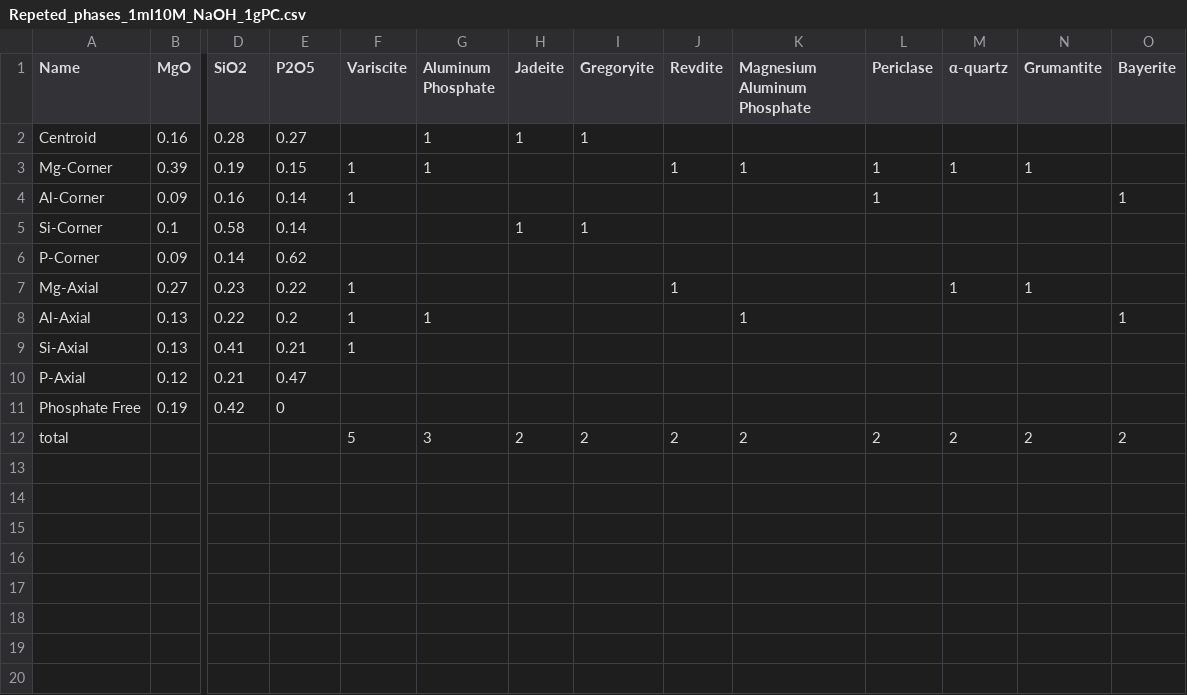
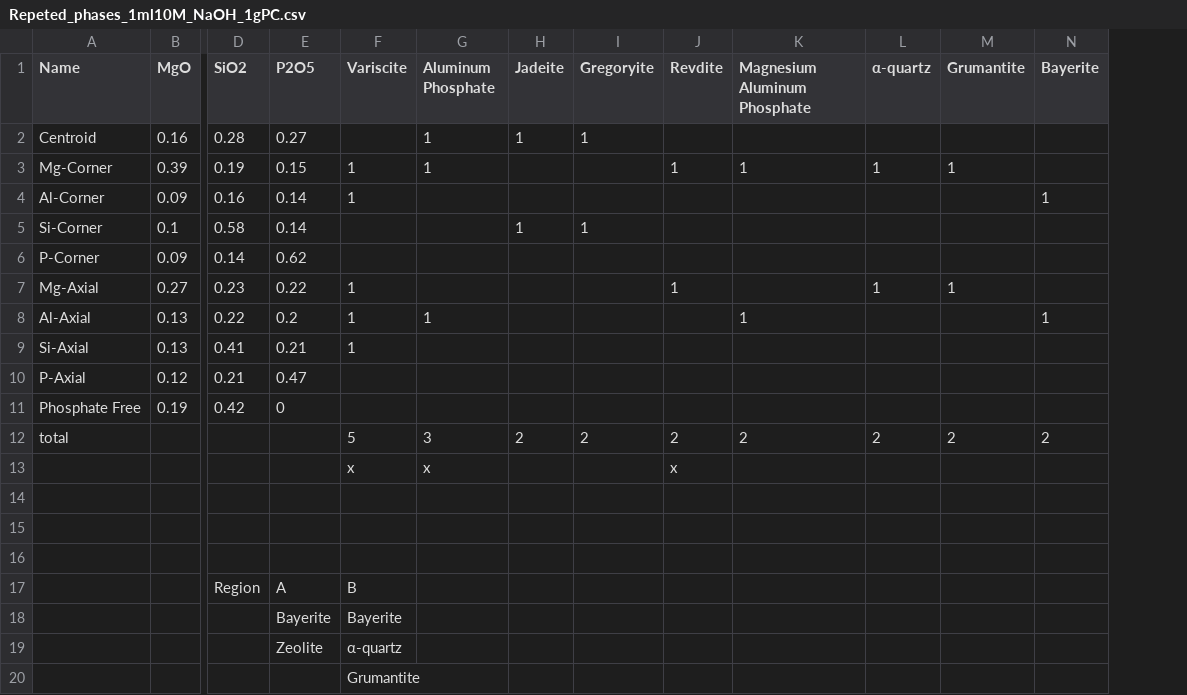
Before and after one commit to PlutoniumCustodian/pseudo_phase_diagram_plots, a CSV file: input/Repeted_phases_1ml10M_NaOH_1gPC.csv, drawn as a sheet; only a part is shown, gaps mark what is left out; removed rows and columns are numbered as before the commit, all else as after; rows hold the shown columns only; the diff names each change by its address in the sheet, - before the commit and + after, or states it on an @@ line.

```diff
--- a/input/Repeted_phases_1ml10M_NaOH_1gPC.csv
+++ b/input/Repeted_phases_1ml10M_NaOH_1gPC.csv
-column L (Periclase), rows 3-12: 1 | 1 |  |  |  |  |  |  |  | 2
+row 13:  |  |  |  | x | x |  |  | x
+row 14: (empty)
+row 15: (empty)
+row 16: (empty)
+row 17:  |  | Region | A | B
+row 18:  |  |  | Bayerite | Bayerite
+row 19:  |  |  | Zeolite | α-quartz
+row 20:  |  |  |  | Grumantite
```
Also changed, not shown: input/Weight_percent_oxides_in_PC.csv, 6 other files.
